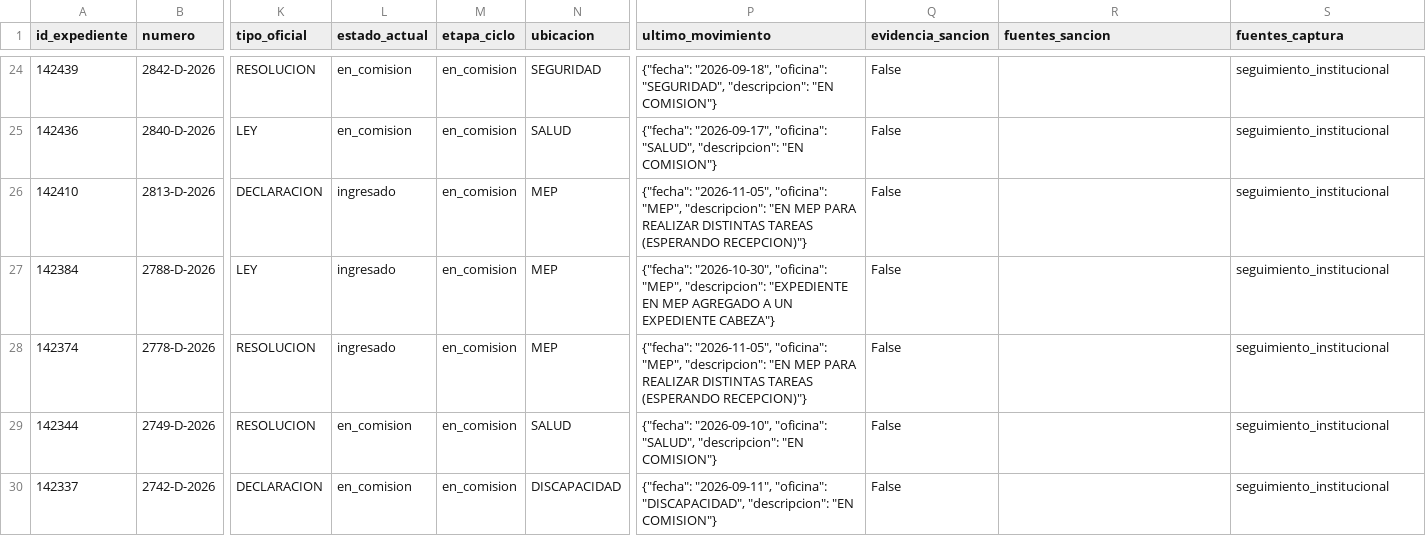
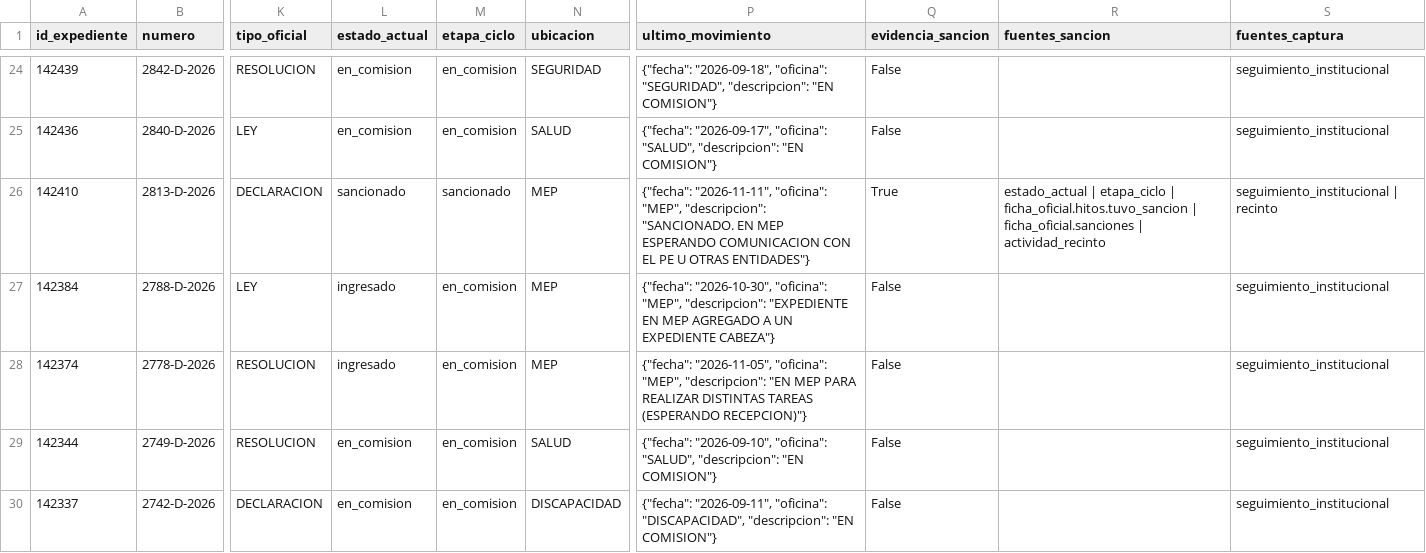
Before and after one commit to cepoes100b/CEPOES, a CSV file: auditorias/claudia_negri_2026.csv, drawn as a sheet; only a part is shown, gaps mark what is left out; the diff covers the shown part only; the diff names each change by its address in the sheet, - before the commit and + after, or states it on an @@ line.

```diff
--- a/auditorias/claudia_negri_2026.csv
+++ b/auditorias/claudia_negri_2026.csv
-L26 (estado_actual): ingresado
+L26 (estado_actual): sancionado
-M26 (etapa_ciclo): en_comision
+M26 (etapa_ciclo): sancionado
-P26 (ultimo_movimiento): {"fecha": "2026-11-05", "oficina": "MEP", "descripcion": "EN MEP PARA REALIZAR DISTINTAS TAREAS (ESPERANDO RECEPCION)"}
+P26 (ultimo_movimiento): {"fecha": "2026-11-11", "oficina": "MEP", "descripcion": "SANCIONADO. EN MEP ESPERANDO COMUNICACION CON EL PE U OTRAS ENTIDADES"}
-Q26 (evidencia_sancion): False
+Q26 (evidencia_sancion): True
-R26 (fuentes_sancion): (empty)
+R26 (fuentes_sancion): estado_actual | etapa_ciclo | ficha_oficial.hitos.tuvo_sancion | ficha_oficial.sanciones | actividad_recinto
-S26 (fuentes_captura): seguimiento_institucional
+S26 (fuentes_captura): seguimiento_institucional | recinto
```
Also changed, not shown: 28 edited cells elsewhere in this file, 5 other files.
